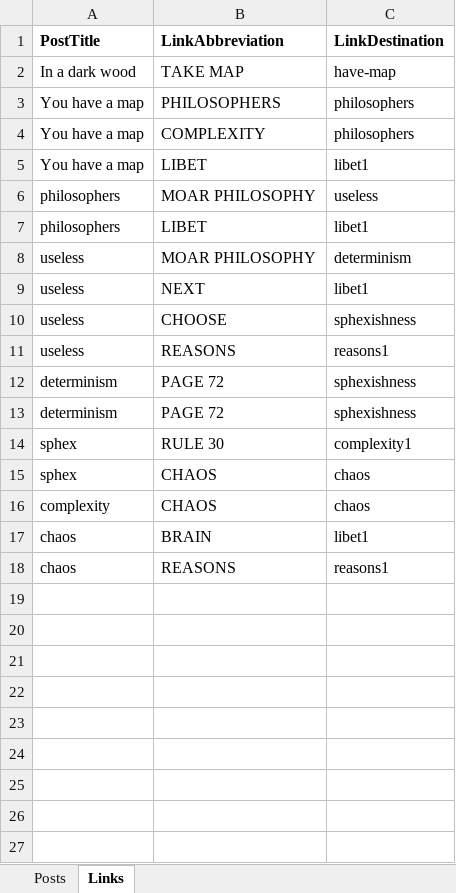
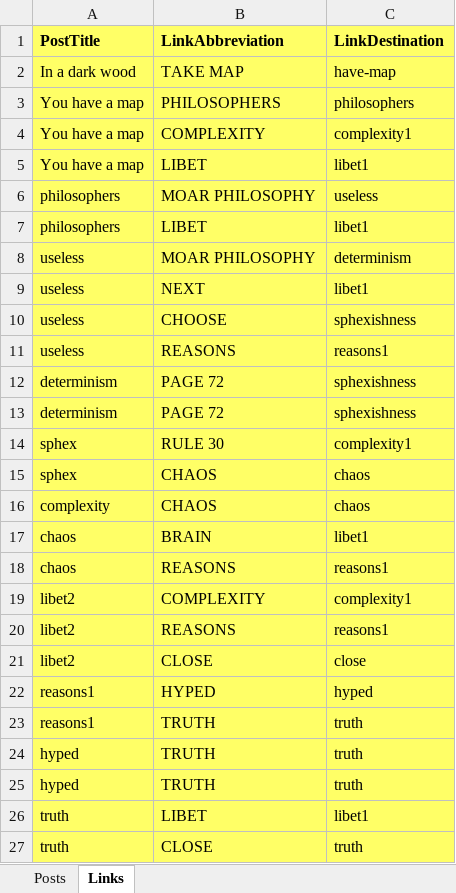
Before and after one commit to tomstafford/ChoiceEngineCode, an Excel workbook: data/ChoiceEngineGraph.xlsx, sheet Links, drawn as a sheet; values as stored, in another font and other column widths than the file's, no borders; the diff names each change by its address in the sheet, - before the commit and + after, or states it on an @@ line.

```diff
--- a/data/ChoiceEngineGraph.xlsx (sheet Links)
+++ b/data/ChoiceEngineGraph.xlsx (sheet Links)
-A1:C18 fill: none
+A1:C18 fill: #FFFF66
-C4 (LinkDestination): philosophers
+C4 (LinkDestination): complexity1
+row 19: libet2 | COMPLEXITY | complexity1
+row 20: libet2 | REASONS | reasons1
+row 21: libet2 | CLOSE | close
+row 22: reasons1 | HYPED | hyped
+row 23: reasons1 | TRUTH | truth
+row 24: hyped | TRUTH | truth
+row 25: hyped | TRUTH | truth
+row 26: truth | LIBET | libet1
+row 27: truth | CLOSE | truth
```
Also changed, not shown: sheet Posts, 4 other files.
